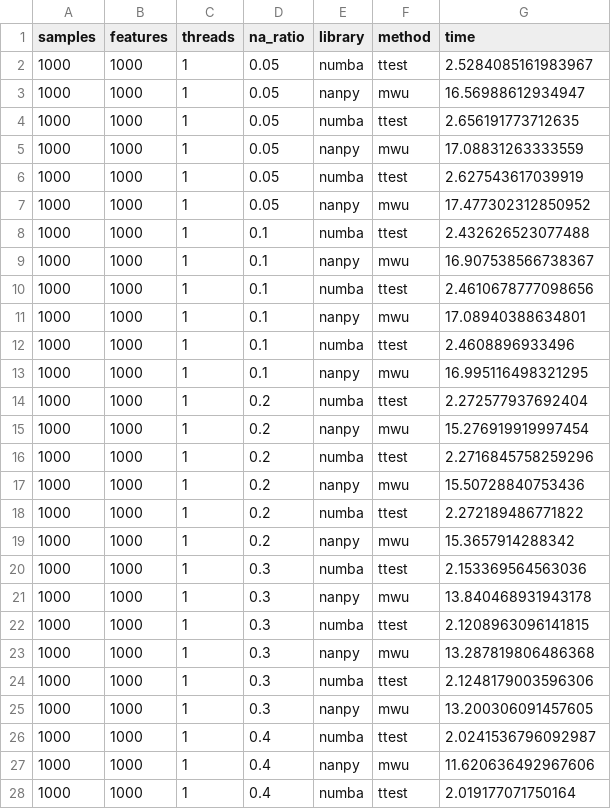
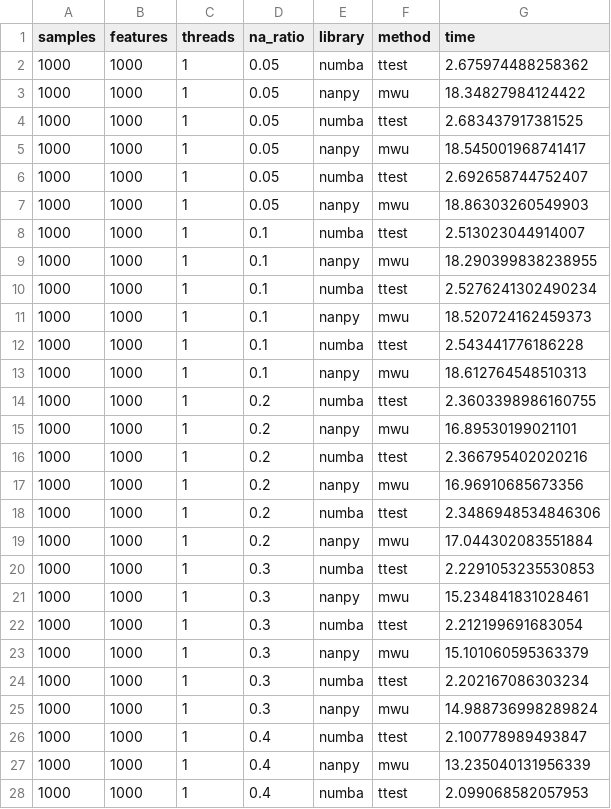
Before and after one commit to DyHealthNet/NApy_benchmark, a CSV file: benchmark/results/na_ratios/na_ratios_bin_cont_MNAR.csv, drawn as a sheet; only a part is shown; the diff covers the shown part only.

```diff
--- a/benchmark/results/na_ratios/na_ratios_bin_cont_MNAR.csv
+++ b/benchmark/results/na_ratios/na_ratios_bin_cont_MNAR.csv
@@ -1,28 +1,28 @@
 samples,features,threads,na_ratio,library,method,time
-1000,1000,1,0.05,numba,ttest,2.5284085161983967
-1000,1000,1,0.05,nanpy,mwu,16.56988612934947
-1000,1000,1,0.05,numba,ttest,2.656191773712635
-1000,1000,1,0.05,nanpy,mwu,17.08831263333559
-1000,1000,1,0.05,numba,ttest,2.627543617039919
-1000,1000,1,0.05,nanpy,mwu,17.477302312850952
-1000,1000,1,0.1,numba,ttest,2.432626523077488
-1000,1000,1,0.1,nanpy,mwu,16.907538566738367
-1000,1000,1,0.1,numba,ttest,2.4610678777098656
-1000,1000,1,0.1,nanpy,mwu,17.08940388634801
-1000,1000,1,0.1,numba,ttest,2.4608896933496
-1000,1000,1,0.1,nanpy,mwu,16.995116498321295
-1000,1000,1,0.2,numba,ttest,2.272577937692404
-1000,1000,1,0.2,nanpy,mwu,15.276919919997454
-1000,1000,1,0.2,numba,ttest,2.2716845758259296
-1000,1000,1,0.2,nanpy,mwu,15.50728840753436
-1000,1000,1,0.2,numba,ttest,2.272189486771822
-1000,1000,1,0.2,nanpy,mwu,15.3657914288342
-1000,1000,1,0.3,numba,ttest,2.153369564563036
-1000,1000,1,0.3,nanpy,mwu,13.840468931943178
-1000,1000,1,0.3,numba,ttest,2.1208963096141815
-1000,1000,1,0.3,nanpy,mwu,13.287819806486368
-1000,1000,1,0.3,numba,ttest,2.1248179003596306
-1000,1000,1,0.3,nanpy,mwu,13.200306091457605
-1000,1000,1,0.4,numba,ttest,2.0241536796092987
-1000,1000,1,0.4,nanpy,mwu,11.620636492967606
-1000,1000,1,0.4,numba,ttest,2.019177071750164
+1000,1000,1,0.05,numba,ttest,2.675974488258362
+1000,1000,1,0.05,nanpy,mwu,18.34827984124422
+1000,1000,1,0.05,numba,ttest,2.683437917381525
+1000,1000,1,0.05,nanpy,mwu,18.545001968741417
+1000,1000,1,0.05,numba,ttest,2.692658744752407
+1000,1000,1,0.05,nanpy,mwu,18.86303260549903
+1000,1000,1,0.1,numba,ttest,2.513023044914007
+1000,1000,1,0.1,nanpy,mwu,18.290399838238955
+1000,1000,1,0.1,numba,ttest,2.5276241302490234
+1000,1000,1,0.1,nanpy,mwu,18.520724162459373
+1000,1000,1,0.1,numba,ttest,2.543441776186228
+1000,1000,1,0.1,nanpy,mwu,18.612764548510313
+1000,1000,1,0.2,numba,ttest,2.3603398986160755
+1000,1000,1,0.2,nanpy,mwu,16.89530199021101
+1000,1000,1,0.2,numba,ttest,2.366795402020216
+1000,1000,1,0.2,nanpy,mwu,16.96910685673356
+1000,1000,1,0.2,numba,ttest,2.3486948534846306
+1000,1000,1,0.2,nanpy,mwu,17.044302083551884
+1000,1000,1,0.3,numba,ttest,2.2291053235530853
+1000,1000,1,0.3,nanpy,mwu,15.234841831028461
+1000,1000,1,0.3,numba,ttest,2.212199691683054
+1000,1000,1,0.3,nanpy,mwu,15.101060595363379
+1000,1000,1,0.3,numba,ttest,2.202167086303234
+1000,1000,1,0.3,nanpy,mwu,14.988736998289824
+1000,1000,1,0.4,numba,ttest,2.100778989493847
+1000,1000,1,0.4,nanpy,mwu,13.235040131956339
+1000,1000,1,0.4,numba,ttest,2.099068582057953
```
Also changed, not shown: 9 edited cells elsewhere in this file, benchmark/results/na_ratios/na_ratios_cat_cat_MAR.csv, benchmark/results/na_ratios/na_ratios_cat_cat_MNAR.csv, 5 other files.
